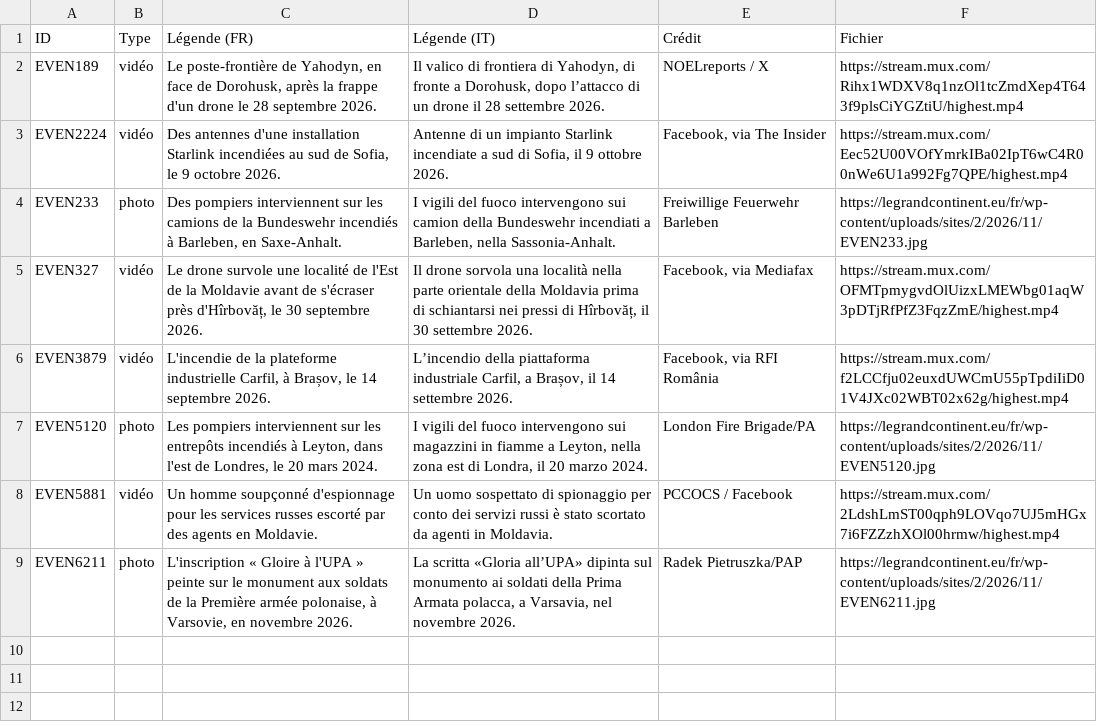
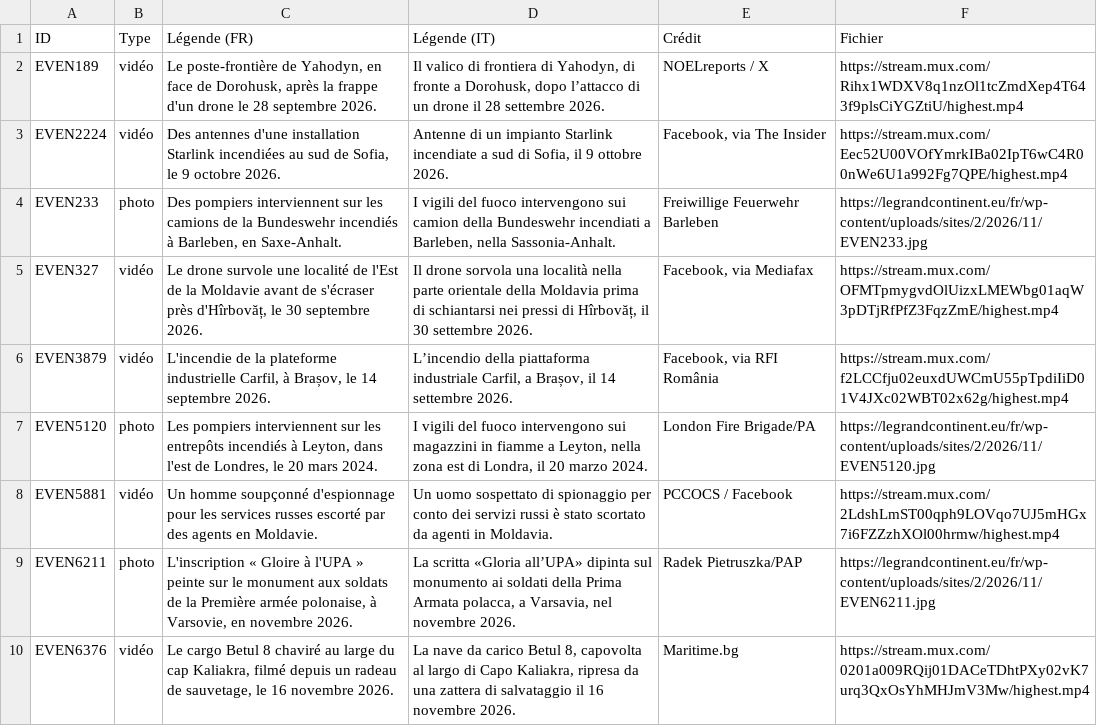
Before and after one commit to MarinSai/obs_russie, a CSV file: traductions-medias-it.csv, drawn as a sheet.

```diff
--- a/traductions-medias-it.csv
+++ b/traductions-medias-it.csv
@@ -9 +9,2 @@ EVEN5881,vidéo,Un homme soupçonné d'espionnage pour les services russes escor
 EVEN6211,photo,"L'inscription « Gloire à l'UPA » peinte sur le monument aux soldats de la Première armée polonaise, à Varsovie, en novembre 2026.","La scritta «Gloria all’UPA» dipinta sul monumento ai soldati della Prima Armata polacca, a Varsavia, nel novembre 2026.",Radek Pietruszka/PAP,https://legrandcontinent.eu/fr/wp-content/uploads/sites/2/2026/11/EVEN6211.jpg
+EVEN6376,vidéo,"Le cargo Betul 8 chaviré au large du cap Kaliakra, filmé depuis un radeau de sauvetage, le 16 novembre 2026.","La nave da carico Betul 8, capovolta al largo di Capo Kaliakra, ripresa da una zattera di salvataggio il 16 novembre 2026.",Maritime.bg,https://stream.mux.com/0201a009RQij01DACeTDhtPXy02vK7urq3QxOsYhMHJmV3Mw/highest.mp4
```
Also changed, not shown: traductions-medias-es.csv, 4 other files.
